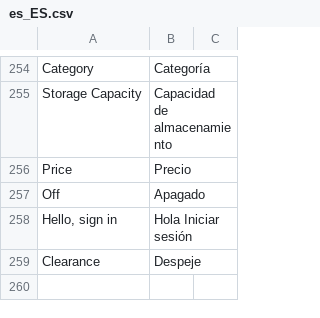
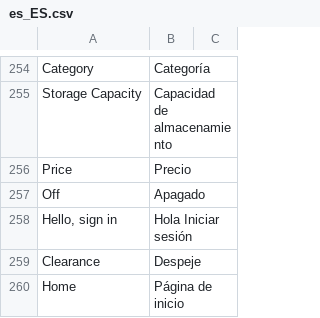
Before and after one commit to hanghua2017/icuracao-dev, a CSV file: app/design/frontend/Dyode/curacao/i18n/es_ES.csv, drawn as a sheet; only a part is shown, gaps mark what is left out; the diff names each change by its address in the sheet, - before the commit and + after, or states it on an @@ line.

Commit message:
changes

```diff
--- a/app/design/frontend/Dyode/curacao/i18n/es_ES.csv
+++ b/app/design/frontend/Dyode/curacao/i18n/es_ES.csv
+row 260: Home | Página de inicio
```
